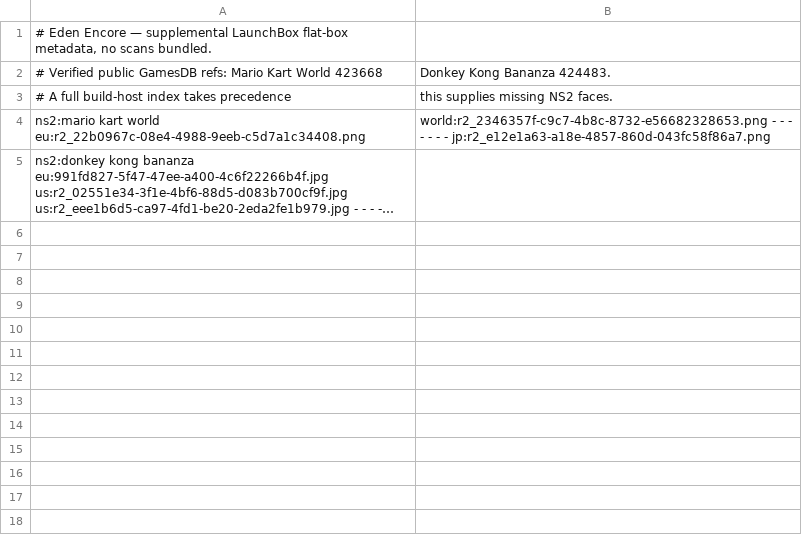
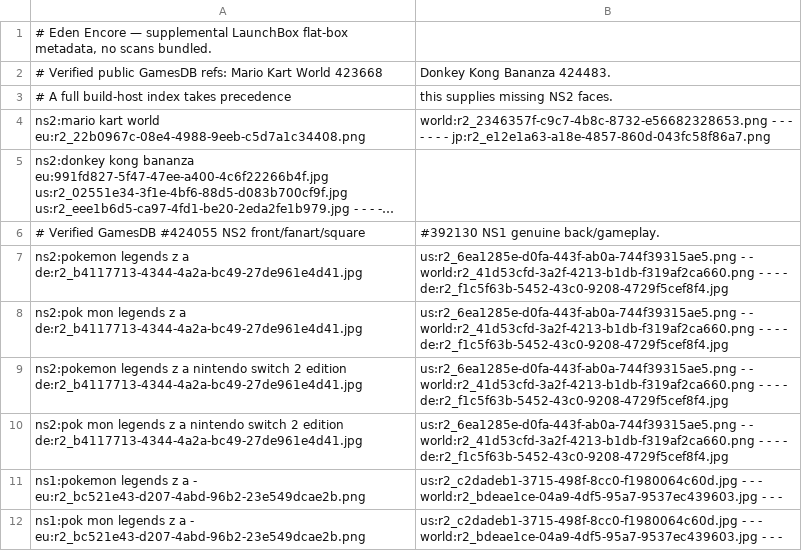
Before and after one commit to niakw/ProsperoEden-Encore, a TSV file: headless/prosperoeden/ui/box-art-fallback.tsv, drawn as a sheet; long unchanged cells end in …; the diff names each change by its address in the sheet, - before the commit and + after, or states it on an @@ line.

Commit message:
fix(launcher): package verified Z-A NS2 front, square and fanart with genuine NS1 back-only fallback

```diff
--- a/headless/prosperoeden/ui/box-art-fallback.tsv
+++ b/headless/prosperoeden/ui/box-art-fallback.tsv
+row 6: # Verified GamesDB #424055 NS2 front/fanart/square | #392130 NS1 genuine back/gameplay.
+row 7: ns2:pokemon legends z a de:r2_b4117713-4344-4a2a-bc49-27de961e4d41.jpg | us:r2_6ea1285e-d0fa-443f-ab0a-744f39315ae5.png - - world:r2_41d53cfd-3a2f-4213-b1db-f319af2ca660.png - - - - de:r2_f1c5f63b-5452-43c0-9208-4729f5cef8f4.jpg
+row 8: ns2:pok mon legends z a de:r2_b4117713-4344-4a2a-bc49-27de961e4d41.jpg | us:r2_6ea1285e-d0fa-443f-ab0a-744f39315ae5.png - - world:r2_41d53cfd-3a2f-4213-b1db-f319af2ca660.png - - - - de:r2_f1c5f63b-5452-43c0-9208-4729f5cef8f4.jpg
+row 9: ns2:pokemon legends z a nintendo switch 2 edition de:r2_b4117713-4344-4a2a-bc49-27de961e4d41.jpg | us:r2_6ea1285e-d0fa-443f-ab0a-744f39315ae5.png - - world:r2_41d53cfd-3a2f-4213-b1db-f319af2ca660.png - - - - de:r2_f1c5f63b-5452-43c0-9208-4729f5cef8f4.jpg
+row 10: ns2:pok mon legends z a nintendo switch 2 edition de:r2_b4117713-4344-4a2a-bc49-27de961e4d41.jpg | us:r2_6ea1285e-d0fa-443f-ab0a-744f39315ae5.png - - world:r2_41d53cfd-3a2f-4213-b1db-f319af2ca660.png - - - - de:r2_f1c5f63b-5452-43c0-9208-4729f5cef8f4.jpg
+row 11: ns1:pokemon legends z a - eu:r2_bc521e43-d207-4abd-96b2-23e549dcae2b.png | us:r2_c2dadeb1-3715-498f-8cc0-f1980064c60d.jpg - - - world:r2_bdeae1ce-04a9-4df5-95a7-9537ec439603.jpg - - -
+row 12: ns1:pok mon legends z a - eu:r2_bc521e43-d207-4abd-96b2-23e549dcae2b.png | us:r2_c2dadeb1-3715-498f-8cc0-f1980064c60d.jpg - - - world:r2_bdeae1ce-04a9-4df5-95a7-9537ec439603.jpg - - -
```
